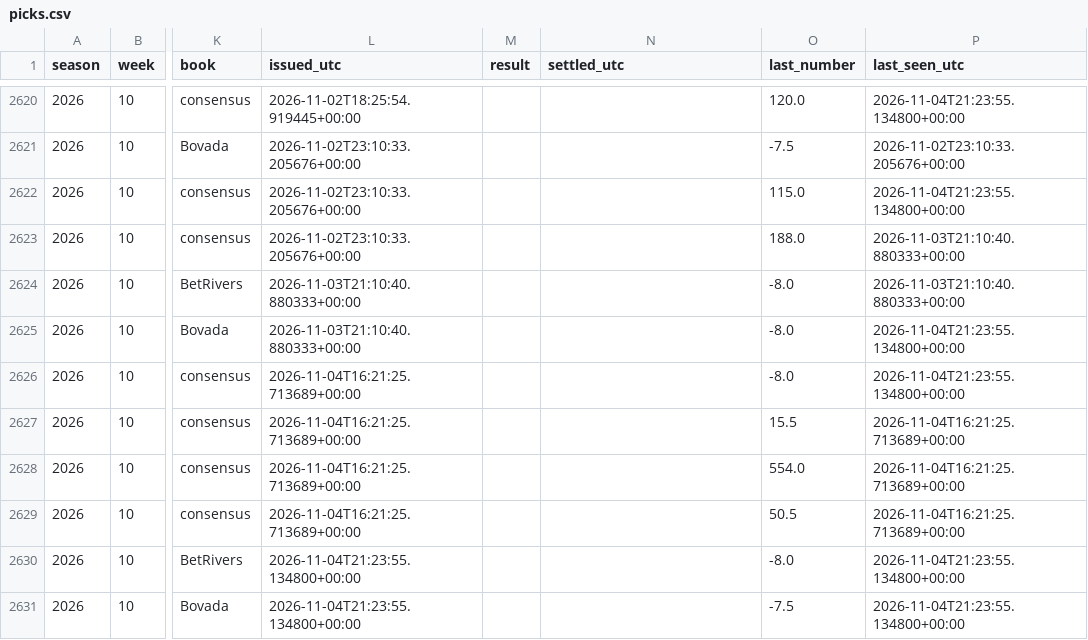
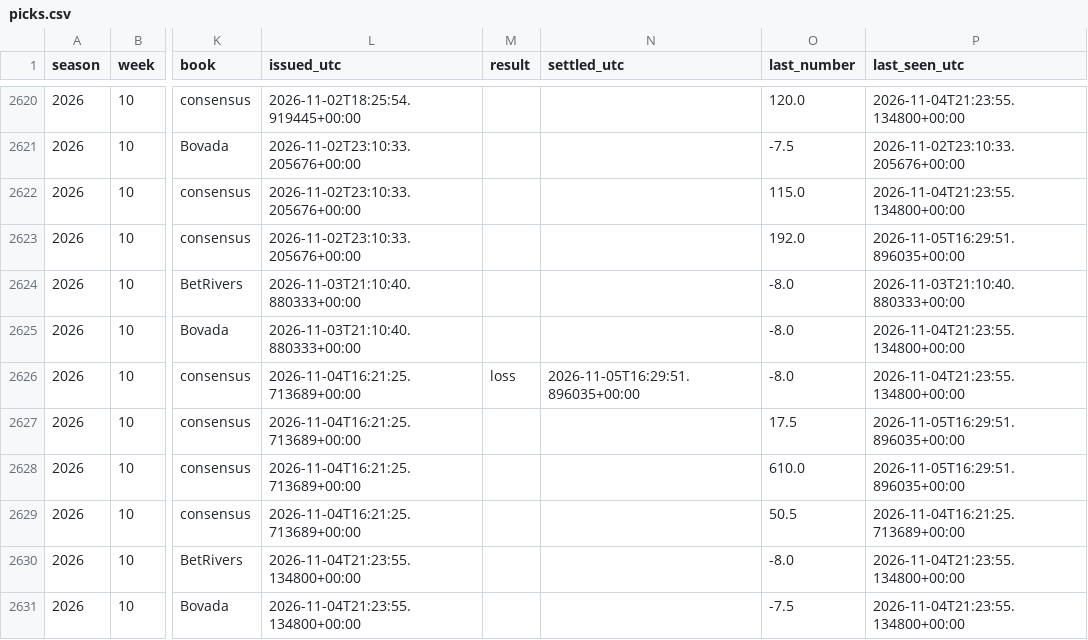
Before and after one commit to fourty2se7en/cfb-card, a CSV file: docs/picks.csv, drawn as a sheet; only a part is shown, gaps mark what is left out; the diff covers the shown part only; the diff names each change by its address in the sheet, - before the commit and + after, or states it on an @@ line.

```diff
--- a/docs/picks.csv
+++ b/docs/picks.csv
-O2623 (last_number): 188.0
+O2623 (last_number): 192.0
-P2623 (last_seen_utc): 2026-11-03T21:10:40.880333+00:00
+P2623 (last_seen_utc): 2026-11-05T16:29:51.896035+00:00
-M2626 (result): (empty)
+M2626 (result): loss
-N2626 (settled_utc): (empty)
+N2626 (settled_utc): 2026-11-05T16:29:51.896035+00:00
-O2627 (last_number): 15.5
+O2627 (last_number): 17.5
-P2627:P2628 (last_seen_utc): 2026-11-04T16:21:25.713689+00:00
+P2627:P2628 (last_seen_utc): 2026-11-05T16:29:51.896035+00:00
-O2628 (last_number): 554.0
+O2628 (last_number): 610.0
```
Also changed, not shown: 2 added rows and 66 edited cells elsewhere in this file, docs/ledger.csv, docs/line_watch.csv, 10 other files.
